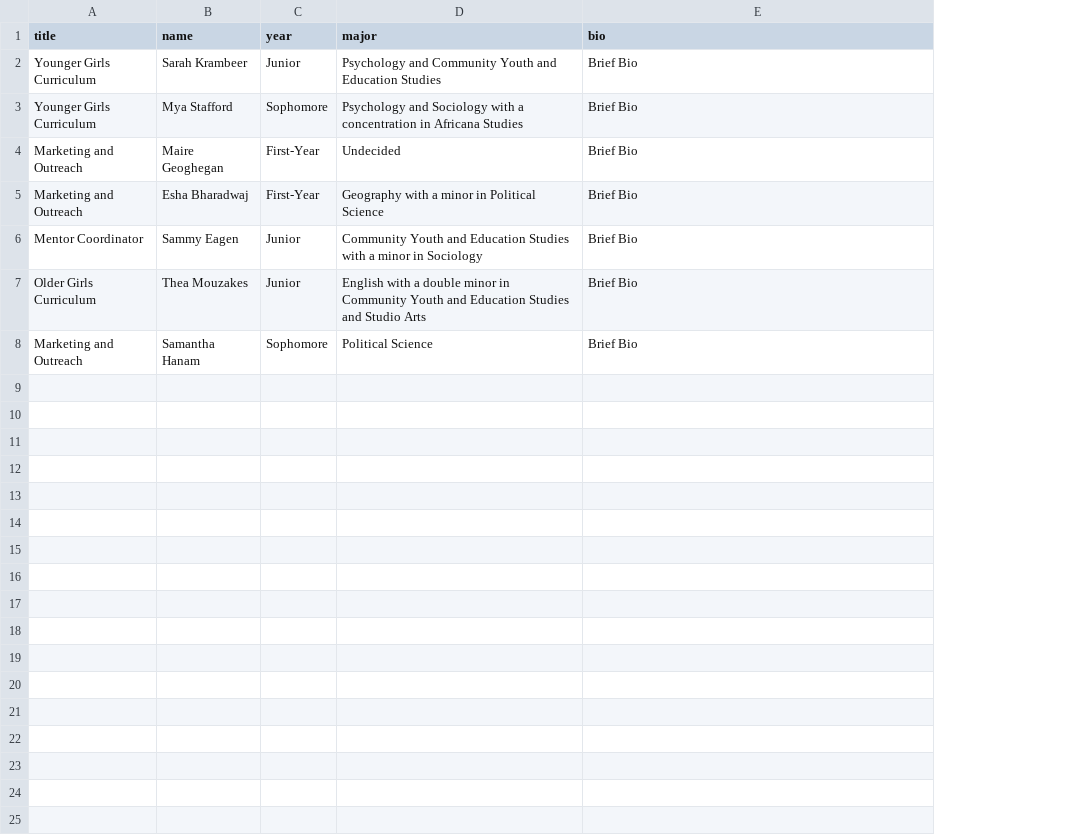
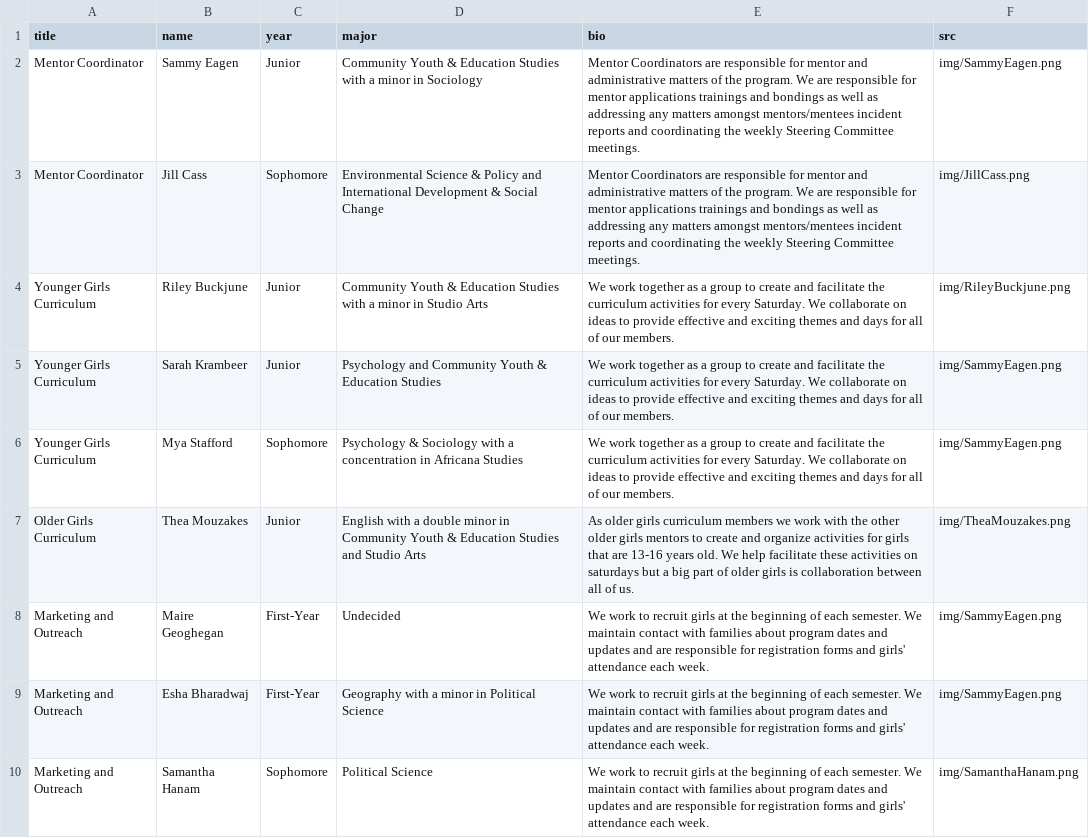
Before and after one commit to rachael-weir/ClarkUAKOG, a CSV file: steeringcommitteedata.csv, drawn as a sheet; removed rows and columns are numbered as before the commit, all else as after; the diff names each change by its address in the sheet, - before the commit and + after, or states it on an @@ line.

Commit message:
commit 05/23

```diff
--- a/steeringcommitteedata.csv
+++ b/steeringcommitteedata.csv
+column F (src), rows 5-6: img/SammyEagen.png | img/SammyEagen.png; rows 8-10: img/SammyEagen.png | img/SammyEagen.png | img/SamanthaHanam.png
+row 2: Mentor Coordinator | Sammy Eagen | Junior | Community Youth & Education Studies with a minor in Sociology | Mentor Coordinators are responsible for mentor and administrative matters of the program. We are responsible for mentor applications trainings and bondings as well as addressing any matters amongst mentors/mentees incident reports and coordinating the weekly Steering Committee meetings. | img/SammyEagen.png
+row 3: Mentor Coordinator | Jill Cass | Sophomore | Environmental Science & Policy and International Development & Social Change | Mentor Coordinators are responsible for mentor and administrative matters of the program. We are responsible for mentor applications trainings and bondings as well as addressing any matters amongst mentors/mentees incident reports and coordinating the weekly Steering Committee meetings. | img/JillCass.png
+row 4: Younger Girls Curriculum | Riley Buckjune | Junior | Community Youth & Education Studies with a minor in Studio Arts | We work together as a group to create and facilitate the curriculum activities for every Saturday. We collaborate on ideas to provide effective and exciting themes and days for all of our members. | img/RileyBuckjune.png
-D5 (major): …Community Youth and Education Studies
+D5 (major): …Community Youth & Education Studies
-E5:E6 (bio): Brief Bio
+E5:E6 (bio): We work together as a group to create and facilitate the curriculum activities for every Saturday. We collaborate on ideas to provide effective and exciting themes and days for all of our members.
-D6 (major): Psychology and Sociology with…
+D6 (major): Psychology & Sociology with…
+row 7: Older Girls Curriculum | Thea Mouzakes | Junior | English with a double minor in Community Youth & Education Studies and Studio Arts | As older girls curriculum members we work with the other older girls mentors to create and organize activities for girls that are 13-16 years old. We help facilitate these activities on saturdays but a big part of older girls is collaboration between all of us. | img/TheaMouzakes.png
-E8:E9 (bio): Brief Bio
+E8:E9 (bio): We work to recruit girls at the beginning of each semester. We maintain contact with families about program dates and updates and are responsible for registration forms and girls' attendance each week.
-row 6: Mentor Coordinator | Sammy Eagen | Junior | Community Youth and Education Studies with a minor in Sociology | Brief Bio
-row 7: Older Girls Curriculum | Thea Mouzakes | Junior | English with a double minor in Community Youth and Education Studies and Studio Arts | Brief Bio
-E10 (bio): Brief Bio
+E10 (bio): We work to recruit girls at the beginning of each semester. We maintain contact with families about program dates and updates and are responsible for registration forms and girls' attendance each week.
```
Also changed, not shown: 11 other files.
